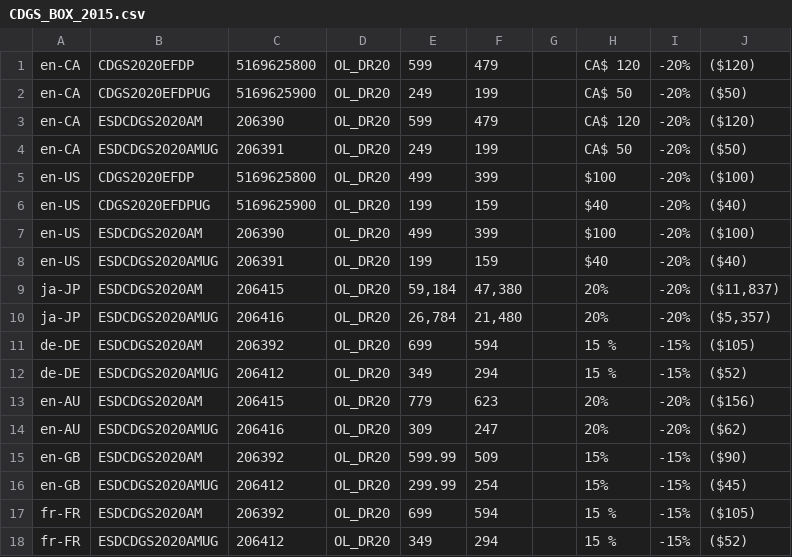
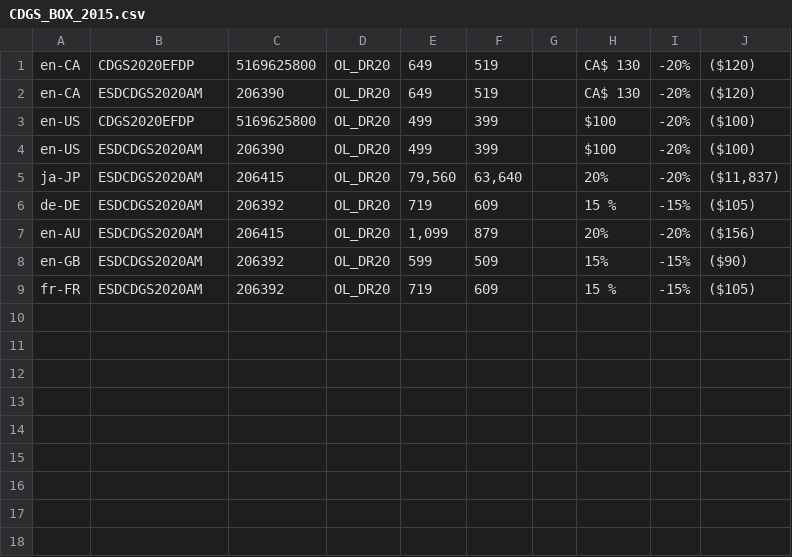
Before and after one commit to amy20261/Corel_AWS, a CSV file: Global_Variable/Data/CDGS_BOX_2015.csv, drawn as a sheet.

```diff
--- a/Global_Variable/Data/CDGS_BOX_2015.csv
+++ b/Global_Variable/Data/CDGS_BOX_2015.csv
@@ -1,18 +1,9 @@
-en-CA;CDGS2020EFDP;5169625800;OL_DR20;599;479;;CA$ 120;-20%;($120)
-en-CA;CDGS2020EFDPUG;5169625900;OL_DR20;249;199;;CA$ 50;-20%;($50)
-en-CA;ESDCDGS2020AM;206390;OL_DR20;599;479;;CA$ 120;-20%;($120)
-en-CA;ESDCDGS2020AMUG;206391;OL_DR20;249;199;;CA$ 50;-20%;($50)
+en-CA;CDGS2020EFDP;5169625800;OL_DR20;649;519;;CA$ 130;-20%;($120)
+en-CA;ESDCDGS2020AM;206390;OL_DR20;649;519;;CA$ 130;-20%;($120)
 en-US;CDGS2020EFDP;5169625800;OL_DR20;499;399;;$100;-20%;($100)
-en-US;CDGS2020EFDPUG;5169625900;OL_DR20;199;159;;$40;-20%;($40)
 en-US;ESDCDGS2020AM;206390;OL_DR20;499;399;;$100;-20%;($100)
-en-US;ESDCDGS2020AMUG;206391;OL_DR20;199;159;;$40;-20%;($40)
-ja-JP;ESDCDGS2020AM;206415;OL_DR20;59,184;47,380;;20%;-20%;($11,837)
-ja-JP;ESDCDGS2020AMUG;206416;OL_DR20;26,784;21,480;;20%;-20%;($5,357)
-de-DE;ESDCDGS2020AM;206392;OL_DR20;699;594;;15 %;-15%;($105)
-de-DE;ESDCDGS2020AMUG;206412;OL_DR20;349;294;;15 %;-15%;($52)
-en-AU;ESDCDGS2020AM;206415;OL_DR20;779;623;;20%;-20%;($156)
-en-AU;ESDCDGS2020AMUG;206416;OL_DR20;309;247;;20%;-20%;($62)
-en-GB;ESDCDGS2020AM;206392;OL_DR20;599.99;509;;15%;-15%;($90)
-en-GB;ESDCDGS2020AMUG;206412;OL_DR20;299.99;254;;15%;-15%;($45)
-fr-FR;ESDCDGS2020AM;206392;OL_DR20;699;594;;15 %;-15%;($105)
-fr-FR;ESDCDGS2020AMUG;206412;OL_DR20;349;294;;15 %;-15%;($52)
+ja-JP;ESDCDGS2020AM;206415;OL_DR20;79,560;63,640;;20%;-20%;($11,837)
+de-DE;ESDCDGS2020AM;206392;OL_DR20;719;609;;15 %;-15%;($105)
+en-AU;ESDCDGS2020AM;206415;OL_DR20;1,099;879;;20%;-20%;($156)
+en-GB;ESDCDGS2020AM;206392;OL_DR20;599;509;;15%;-15%;($90)
+fr-FR;ESDCDGS2020AM;206392;OL_DR20;719;609;;15 %;-15%;($105)
```
Also changed, not shown: 1 other file.
